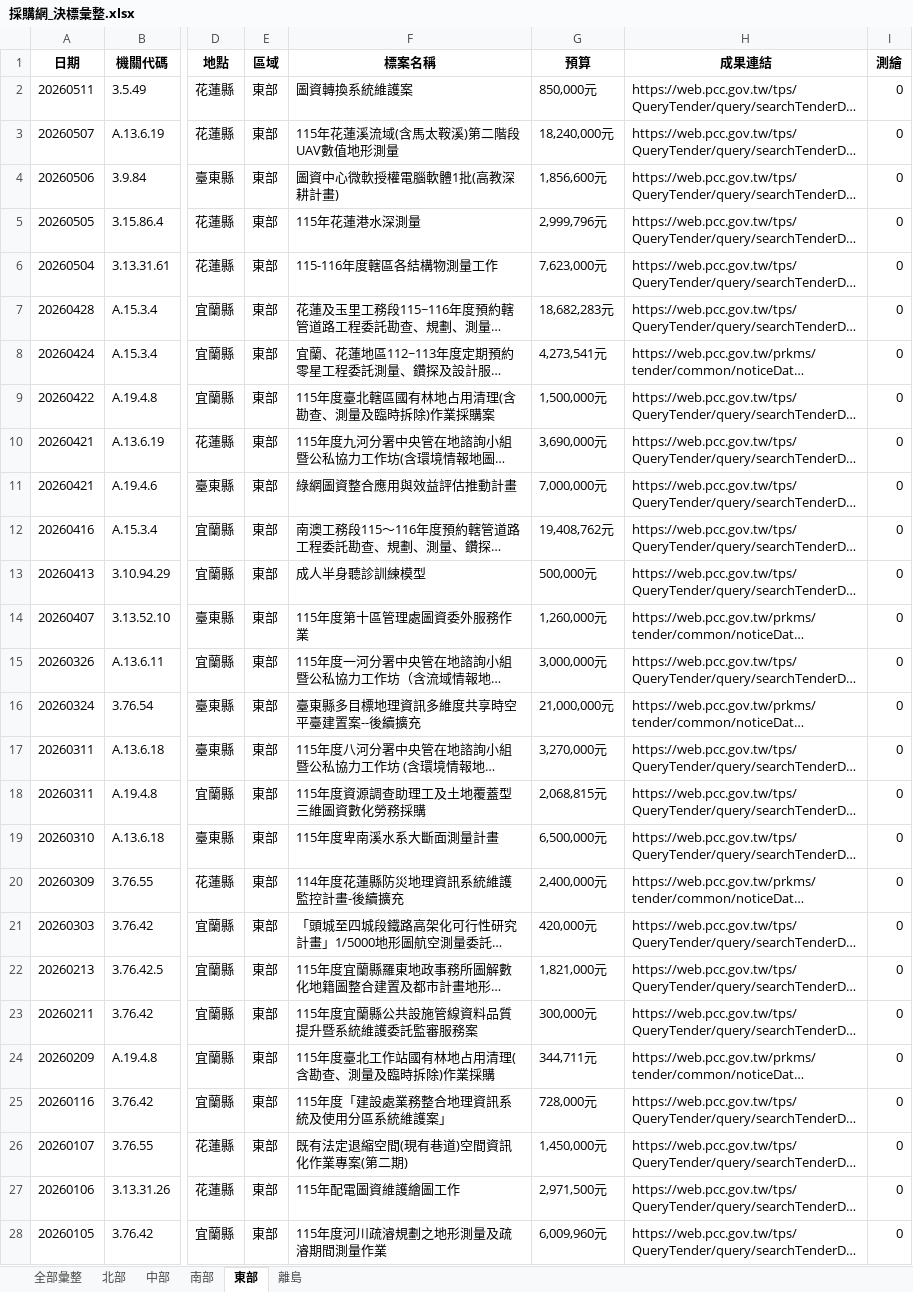
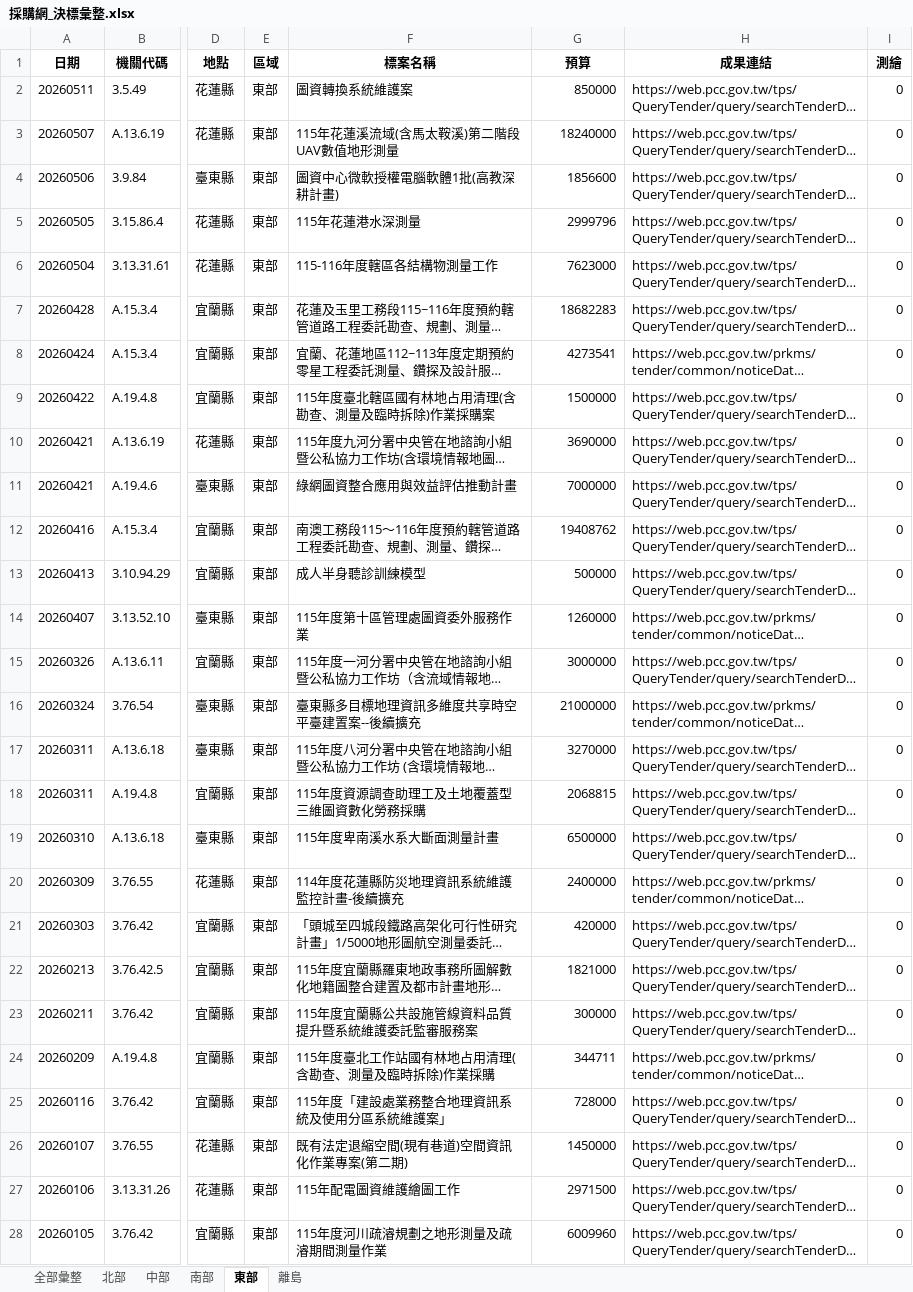
Before and after one commit to JAAAE/daily_bid, an Excel workbook: data/採購網_決標彙整.xlsx, sheet 東部, drawn as a sheet; only a part is shown, gaps mark what is left out; long unchanged cells end in …; values as stored, in another font and other column widths than the file's, no borders; the diff covers the shown part only; the diff names each change by its address in the sheet, - before the commit and + after, or states it on an @@ line.

```diff
--- a/data/採購網_決標彙整.xlsx (sheet 東部)
+++ b/data/採購網_決標彙整.xlsx (sheet 東部)
-G2 (預算): 850,000元
+G2 (預算): 850000
-G3 (預算): 18,240,000元
+G3 (預算): 18240000
-G4 (預算): 1,856,600元
+G4 (預算): 1856600
-G5 (預算): 2,999,796元
+G5 (預算): 2999796
-G6 (預算): 7,623,000元
+G6 (預算): 7623000
-G7 (預算): 18,682,283元
+G7 (預算): 18682283
-G8 (預算): 4,273,541元
+G8 (預算): 4273541
-G9 (預算): 1,500,000元
+G9 (預算): 1500000
-G10 (預算): 3,690,000元
+G10 (預算): 3690000
-G11 (預算): 7,000,000元
+G11 (預算): 7000000
-G12 (預算): 19,408,762元
+G12 (預算): 19408762
-G13 (預算): 500,000元
+G13 (預算): 500000
-G14 (預算): 1,260,000元
+G14 (預算): 1260000
-G15 (預算): 3,000,000元
+G15 (預算): 3000000
-G16 (預算): 21,000,000元
+G16 (預算): 21000000
-G17 (預算): 3,270,000元
+G17 (預算): 3270000
-G18 (預算): 2,068,815元
+G18 (預算): 2068815
-G19 (預算): 6,500,000元
+G19 (預算): 6500000
-G20 (預算): 2,400,000元
+G20 (預算): 2400000
-G21 (預算): 420,000元
+G21 (預算): 420000
-G22 (預算): 1,821,000元
+G22 (預算): 1821000
-G23 (預算): 300,000元
+G23 (預算): 300000
-G24 (預算): 344,711元
+G24 (預算): 344711
-G25 (預算): 728,000元
+G25 (預算): 728000
-G26 (預算): 1,450,000元
+G26 (預算): 1450000
-G27 (預算): 2,971,500元
+G27 (預算): 2971500
-G28 (預算): 6,009,960元
+G28 (預算): 6009960
```
Also changed, not shown: 199 edited cells elsewhere in this sheet, sheet 全部彙整, sheet 北部, sheet 南部, sheet 中部, sheet 離島.
